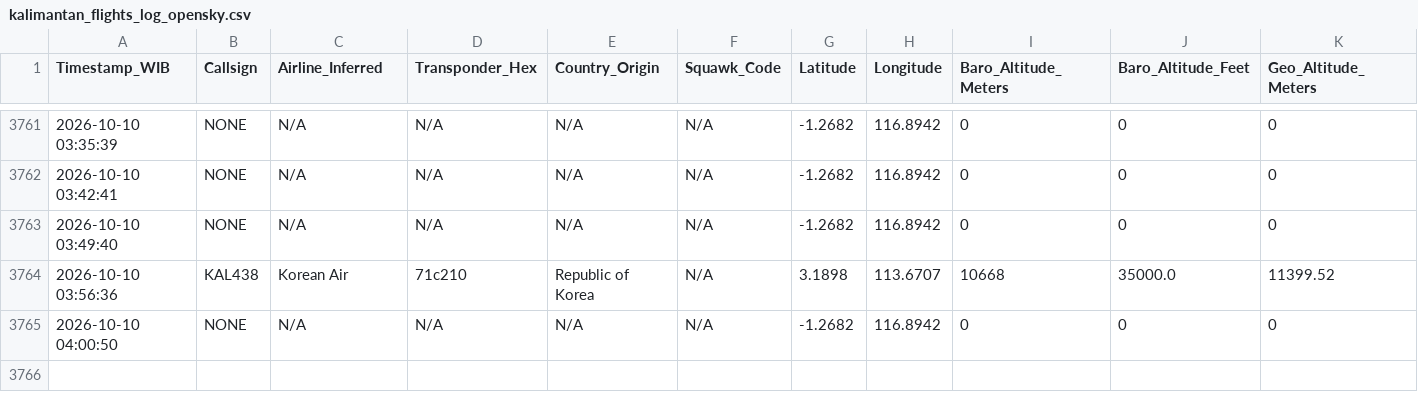
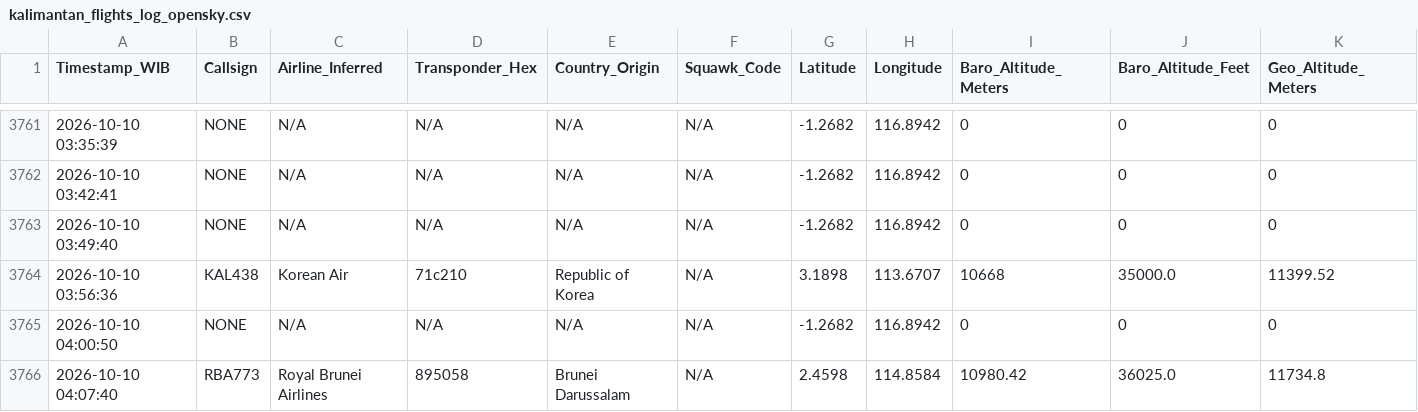
Before and after one commit to metta-kusuma/pekanbaru-air-quality, a CSV file: kalimantan_flights_log_opensky.csv, drawn as a sheet; only a part is shown, gaps mark what is left out; rows hold the shown columns only; the diff names each change by its address in the sheet, - before the commit and + after, or states it on an @@ line.

```diff
--- a/kalimantan_flights_log_opensky.csv
+++ b/kalimantan_flights_log_opensky.csv
+row 3766: 2026-10-10 04:07:40 | RBA773 | Royal Brunei Airlines | 895058 | Brunei Darussalam | N/A | 2.4598 | 114.8584 | 10980.42 | 36025.0 | 11734.8
```
Also changed, not shown: bali_flights_log_opensky.csv, 8 other files.
